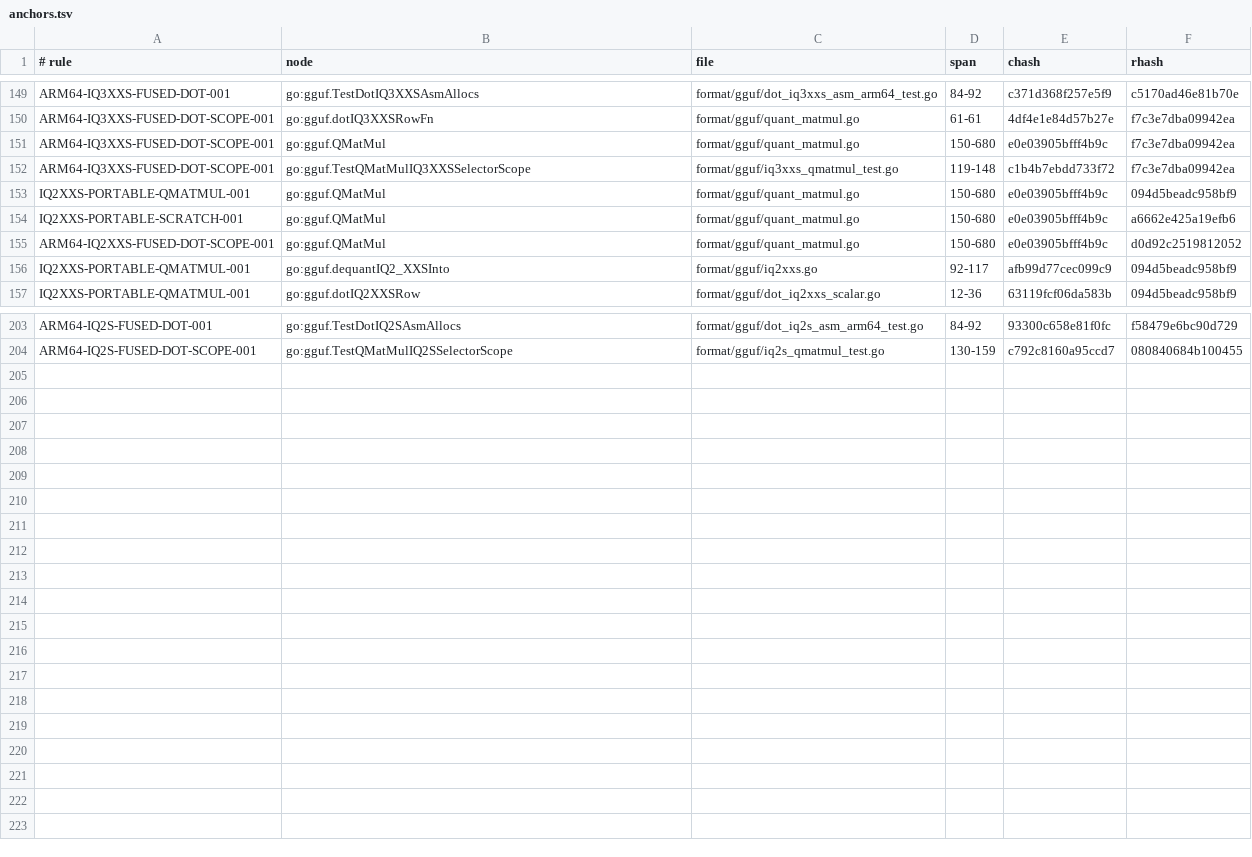
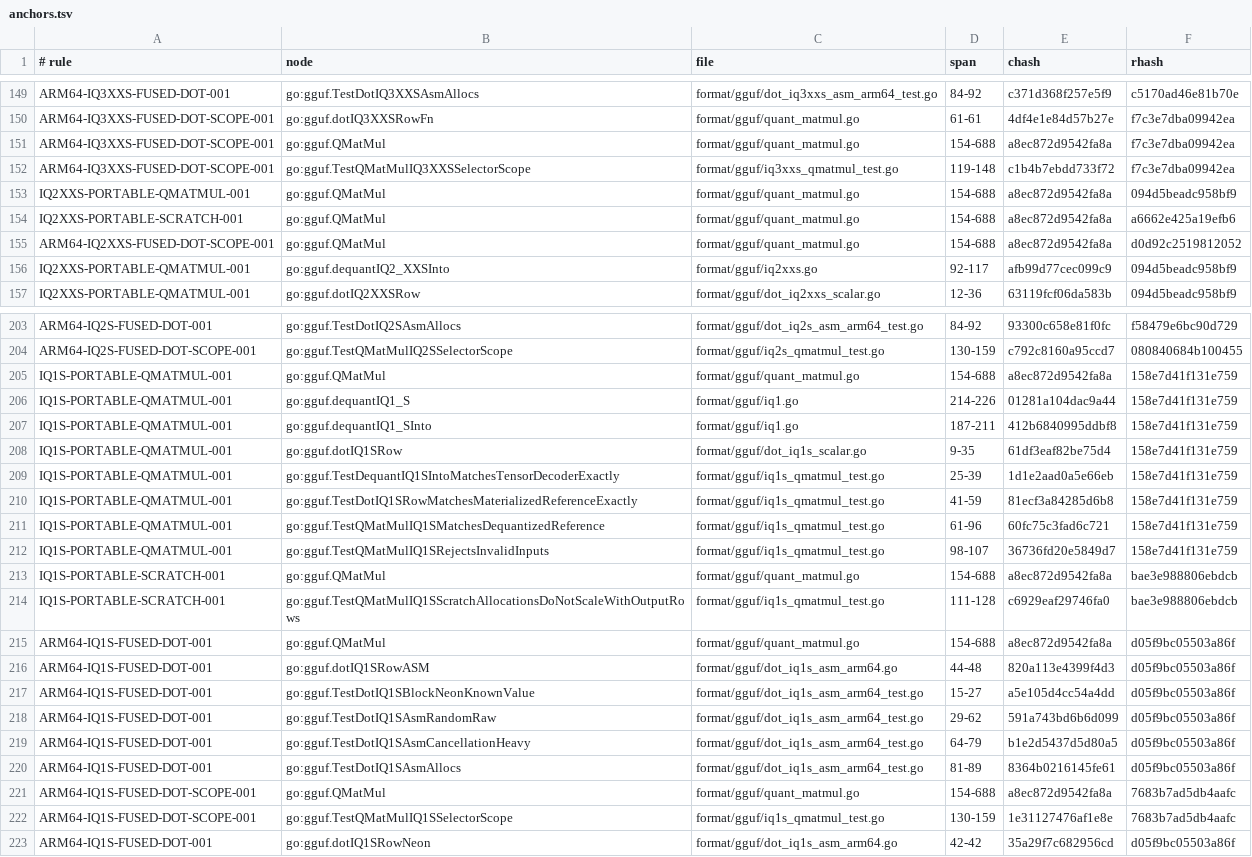
Before and after one commit to jxsl13/goai, a TSV file: .spectackle/anchors.tsv, drawn as a sheet; only a part is shown, gaps mark what is left out; the diff covers the shown part only.

Commit message:
perf(gguf): fuse M2 ARM64 IQ1_S row dot

```diff
--- a/.spectackle/anchors.tsv
+++ b/.spectackle/anchors.tsv
@@ -150,7 +150,7 @@ ARM64-IQ3XXS-FUSED-DOT-001	go:gguf.TestDotIQ3XXSAsmAllocs	format/gguf/dot_iq3xxs
 ARM64-IQ3XXS-FUSED-DOT-SCOPE-001	go:gguf.dotIQ3XXSRowFn	format/gguf/quant_matmul.go	61-61	4df4e1e84d57b27e	f7c3e7dba09942ea
-ARM64-IQ3XXS-FUSED-DOT-SCOPE-001	go:gguf.QMatMul	format/gguf/quant_matmul.go	150-680	e0e03905bfff4b9c	f7c3e7dba09942ea
+ARM64-IQ3XXS-FUSED-DOT-SCOPE-001	go:gguf.QMatMul	format/gguf/quant_matmul.go	154-688	a8ec872d9542fa8a	f7c3e7dba09942ea
 ARM64-IQ3XXS-FUSED-DOT-SCOPE-001	go:gguf.TestQMatMulIQ3XXSSelectorScope	format/gguf/iq3xxs_qmatmul_test.go	119-148	c1b4b7ebdd733f72	f7c3e7dba09942ea
-IQ2XXS-PORTABLE-QMATMUL-001	go:gguf.QMatMul	format/gguf/quant_matmul.go	150-680	e0e03905bfff4b9c	094d5beadc958bf9
-IQ2XXS-PORTABLE-SCRATCH-001	go:gguf.QMatMul	format/gguf/quant_matmul.go	150-680	e0e03905bfff4b9c	a6662e425a19efb6
-ARM64-IQ2XXS-FUSED-DOT-SCOPE-001	go:gguf.QMatMul	format/gguf/quant_matmul.go	150-680	e0e03905bfff4b9c	d0d92c2519812052
+IQ2XXS-PORTABLE-QMATMUL-001	go:gguf.QMatMul	format/gguf/quant_matmul.go	154-688	a8ec872d9542fa8a	094d5beadc958bf9
+IQ2XXS-PORTABLE-SCRATCH-001	go:gguf.QMatMul	format/gguf/quant_matmul.go	154-688	a8ec872d9542fa8a	a6662e425a19efb6
+ARM64-IQ2XXS-FUSED-DOT-SCOPE-001	go:gguf.QMatMul	format/gguf/quant_matmul.go	154-688	a8ec872d9542fa8a	d0d92c2519812052
 IQ2XXS-PORTABLE-QMATMUL-001	go:gguf.dequantIQ2_XXSInto	format/gguf/iq2xxs.go	92-117	afb99d77cec099c9	094d5beadc958bf9
@@ -204 +204,20 @@ ARM64-IQ2S-FUSED-DOT-001	go:gguf.TestDotIQ2SAsmAllocs	format/gguf/dot_iq2s_asm_a
 ARM64-IQ2S-FUSED-DOT-SCOPE-001	go:gguf.TestQMatMulIQ2SSelectorScope	format/gguf/iq2s_qmatmul_test.go	130-159	c792c8160a95ccd7	080840684b100455
+IQ1S-PORTABLE-QMATMUL-001	go:gguf.QMatMul	format/gguf/quant_matmul.go	154-688	a8ec872d9542fa8a	158e7d41f131e759
+IQ1S-PORTABLE-QMATMUL-001	go:gguf.dequantIQ1_S	format/gguf/iq1.go	214-226	01281a104dac9a44	158e7d41f131e759
+IQ1S-PORTABLE-QMATMUL-001	go:gguf.dequantIQ1_SInto	format/gguf/iq1.go	187-211	412b6840995ddbf8	158e7d41f131e759
+IQ1S-PORTABLE-QMATMUL-001	go:gguf.dotIQ1SRow	format/gguf/dot_iq1s_scalar.go	9-35	61df3eaf82be75d4	158e7d41f131e759
+IQ1S-PORTABLE-QMATMUL-001	go:gguf.TestDequantIQ1SIntoMatchesTensorDecoderExactly	format/gguf/iq1s_qmatmul_test.go	25-39	1d1e2aad0a5e66eb	158e7d41f131e759
+IQ1S-PORTABLE-QMATMUL-001	go:gguf.TestDotIQ1SRowMatchesMaterializedReferenceExactly	format/gguf/iq1s_qmatmul_test.go	41-59	81ecf3a84285d6b8	158e7d41f131e759
+IQ1S-PORTABLE-QMATMUL-001	go:gguf.TestQMatMulIQ1SMatchesDequantizedReference	format/gguf/iq1s_qmatmul_test.go	61-96	60fc75c3fad6c721	158e7d41f131e759
+IQ1S-PORTABLE-QMATMUL-001	go:gguf.TestQMatMulIQ1SRejectsInvalidInputs	format/gguf/iq1s_qmatmul_test.go	98-107	36736fd20e5849d7	158e7d41f131e759
+IQ1S-PORTABLE-SCRATCH-001	go:gguf.QMatMul	format/gguf/quant_matmul.go	154-688	a8ec872d9542fa8a	bae3e988806ebdcb
+IQ1S-PORTABLE-SCRATCH-001	go:gguf.TestQMatMulIQ1SScratchAllocationsDoNotScaleWithOutputRows	format/gguf/iq1s_qmatmul_test.go	111-128	c6929eaf29746fa0	bae3e988806ebdcb
+ARM64-IQ1S-FUSED-DOT-001	go:gguf.QMatMul	format/gguf/quant_matmul.go	154-688	a8ec872d9542fa8a	d05f9bc05503a86f
+ARM64-IQ1S-FUSED-DOT-001	go:gguf.dotIQ1SRowASM	format/gguf/dot_iq1s_asm_arm64.go	44-48	820a113e4399f4d3	d05f9bc05503a86f
+ARM64-IQ1S-FUSED-DOT-001	go:gguf.TestDotIQ1SBlockNeonKnownValue	format/gguf/dot_iq1s_asm_arm64_test.go	15-27	a5e105d4cc54a4dd	d05f9bc05503a86f
+ARM64-IQ1S-FUSED-DOT-001	go:gguf.TestDotIQ1SAsmRandomRaw	format/gguf/dot_iq1s_asm_arm64_test.go	29-62	591a743bd6b6d099	d05f9bc05503a86f
+ARM64-IQ1S-FUSED-DOT-001	go:gguf.TestDotIQ1SAsmCancellationHeavy	format/gguf/dot_iq1s_asm_arm64_test.go	64-79	b1e2d5437d5d80a5	d05f9bc05503a86f
+ARM64-IQ1S-FUSED-DOT-001	go:gguf.TestDotIQ1SAsmAllocs	format/gguf/dot_iq1s_asm_arm64_test.go	81-89	8364b0216145fe61	d05f9bc05503a86f
+ARM64-IQ1S-FUSED-DOT-SCOPE-001	go:gguf.QMatMul	format/gguf/quant_matmul.go	154-688	a8ec872d9542fa8a	7683b7ad5db4aafc
+ARM64-IQ1S-FUSED-DOT-SCOPE-001	go:gguf.TestQMatMulIQ1SSelectorScope	format/gguf/iq1s_qmatmul_test.go	130-159	1e31127476af1e8e	7683b7ad5db4aafc
+ARM64-IQ1S-FUSED-DOT-001	go:gguf.dotIQ1SRowNeon	format/gguf/dot_iq1s_asm_arm64.go	42-42	35a29f7c682956cd	d05f9bc05503a86f
```
Also changed, not shown: 28 edited cells elsewhere in this file, 23 other files.
